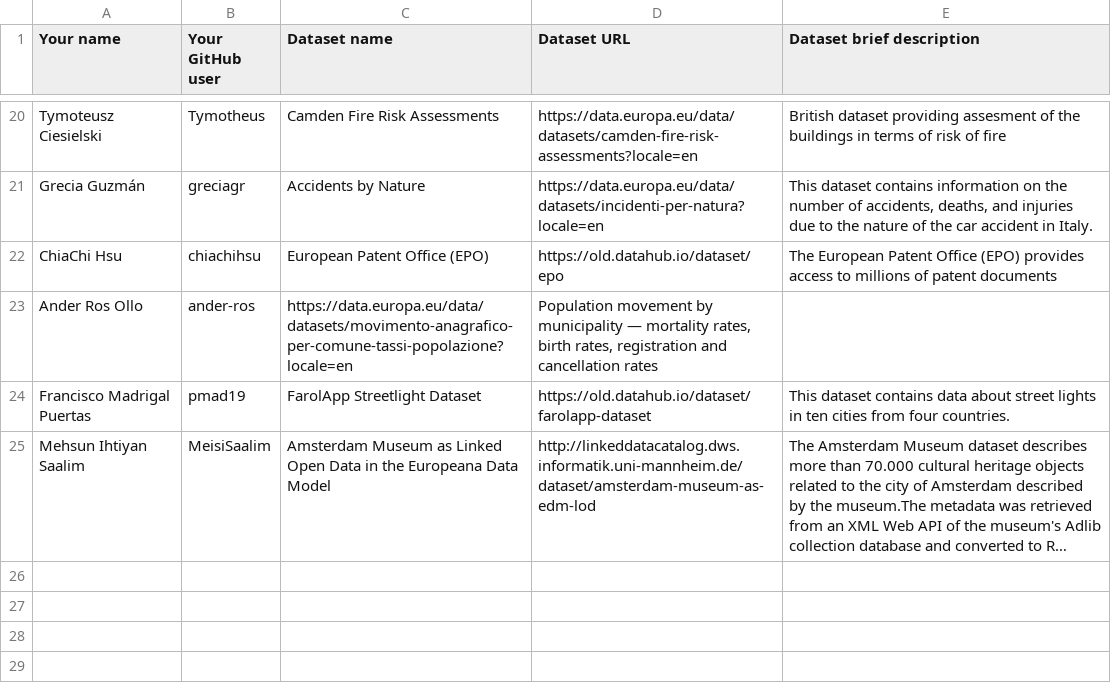
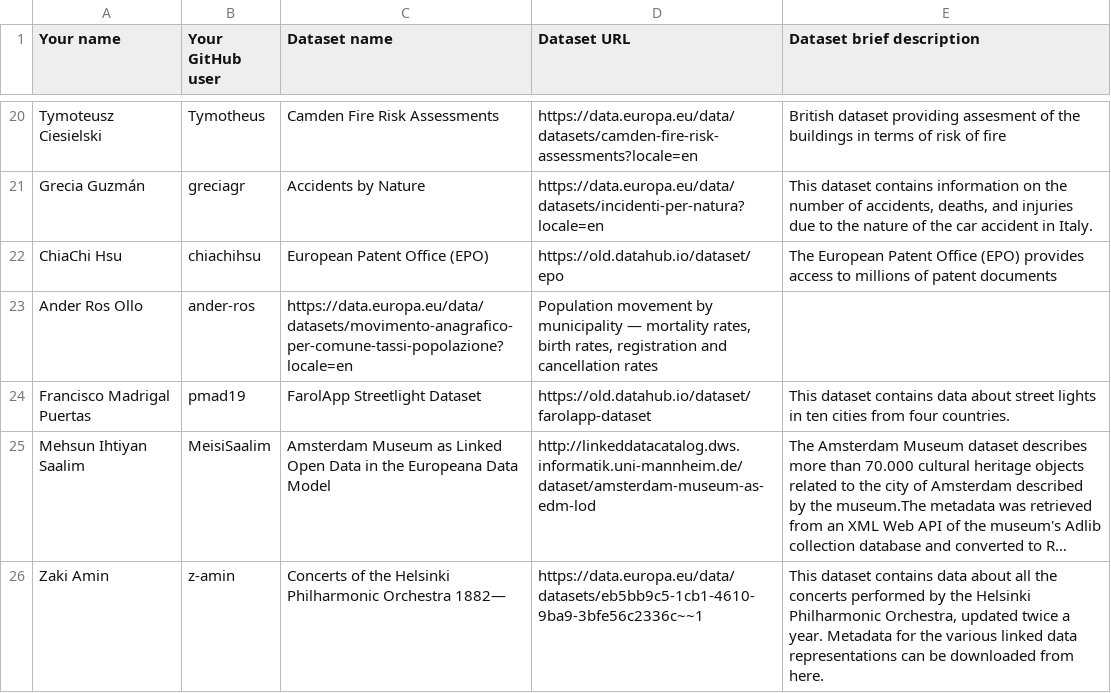
Before and after one commit to FacultadInformatica-LinkedData/Curso2023-2024-ODKG, a CSV file: Assignment1/DatasetDescriptions.csv, drawn as a sheet; only a part is shown, gaps mark what is left out; long unchanged cells end in …; the diff names each change by its address in the sheet, - before the commit and + after, or states it on an @@ line.

Commit message:
Update DatasetDescriptions.csv

```diff
--- a/Assignment1/DatasetDescriptions.csv
+++ b/Assignment1/DatasetDescriptions.csv
+row 26: Zaki Amin | z-amin | Concerts of the Helsinki Philharmonic Orchestra 1882— | https://data.europa.eu/data/datasets/eb5bb9c5-1cb1-4610-9ba9-3bfe56c2336c~~1 | This dataset contains data about all the concerts performed by the Helsinki Philharmonic Orchestra, updated twice a year. Metadata for the various linked data representations can be downloaded from here.
```
